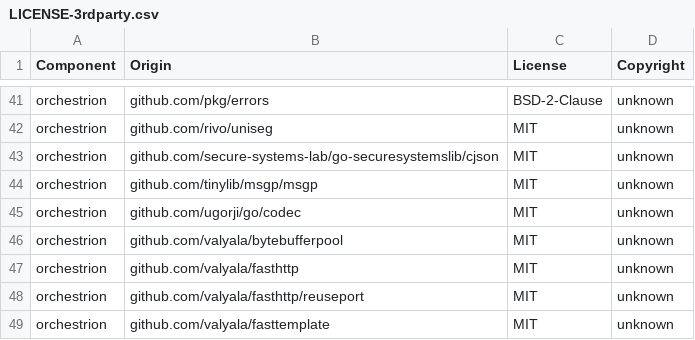
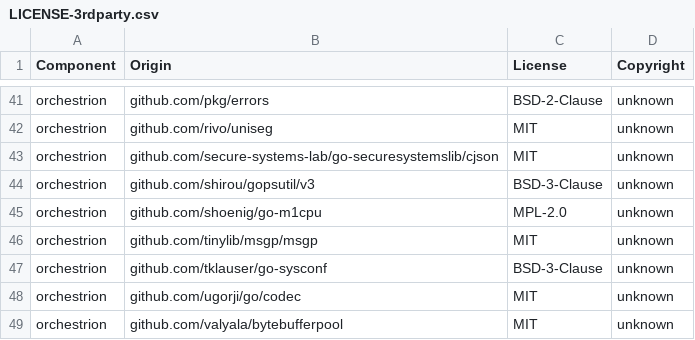
Before and after one commit to DataDog/orchestrion, a CSV file: LICENSE-3rdparty.csv, drawn as a sheet; only a part is shown, gaps mark what is left out; the shorter side is filled out with more unchanged rows.

Commit message:
Update licenses

```diff
--- a/LICENSE-3rdparty.csv
+++ b/LICENSE-3rdparty.csv
@@ -43,3 +43,6 @@ orchestrion,github.com/rivo/uniseg,MIT,unknown
 orchestrion,github.com/secure-systems-lab/go-securesystemslib/cjson,MIT,unknown
+orchestrion,github.com/shirou/gopsutil/v3,BSD-3-Clause,unknown
+orchestrion,github.com/shoenig/go-m1cpu,MPL-2.0,unknown
 orchestrion,github.com/tinylib/msgp/msgp,MIT,unknown
+orchestrion,github.com/tklauser/go-sysconf,BSD-3-Clause,unknown
 orchestrion,github.com/ugorji/go/codec,MIT,unknown
```
